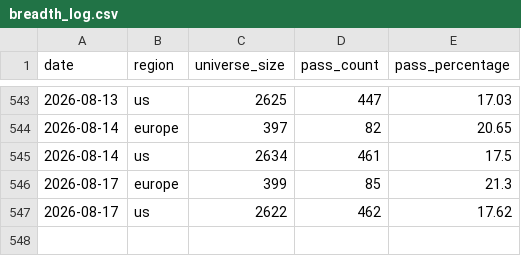
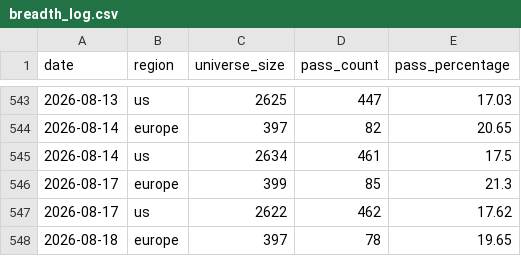
Before and after one commit to petrovmiroslav0107-alt/github.com-petrovmiroslav0107-minervini-breadth, a CSV file: output/breadth_log.csv, drawn as a sheet; only a part is shown, gaps mark what is left out.

```diff
--- a/output/breadth_log.csv
+++ b/output/breadth_log.csv
@@ -547 +547,2 @@ date,region,universe_size,pass_count,pass_percentage
 2026-08-17,us,2622,462,17.62
+2026-08-18,europe,397,78,19.65
```
Also changed, not shown: output/europe_by_exchange.csv, output/quality/data_quality_log.csv, 1 other file.
